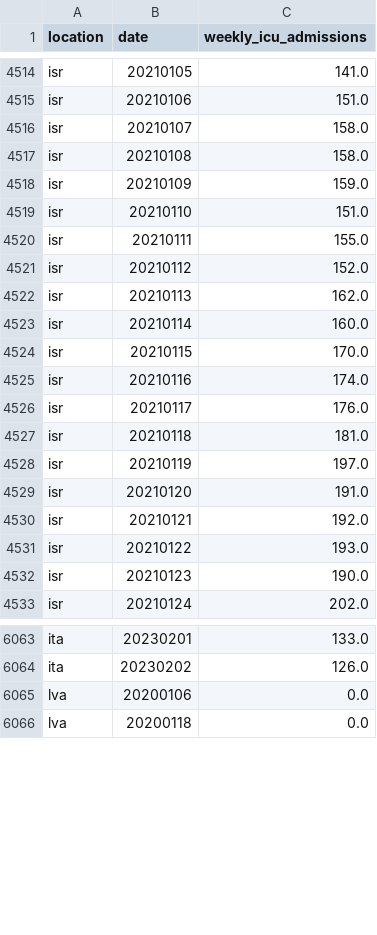
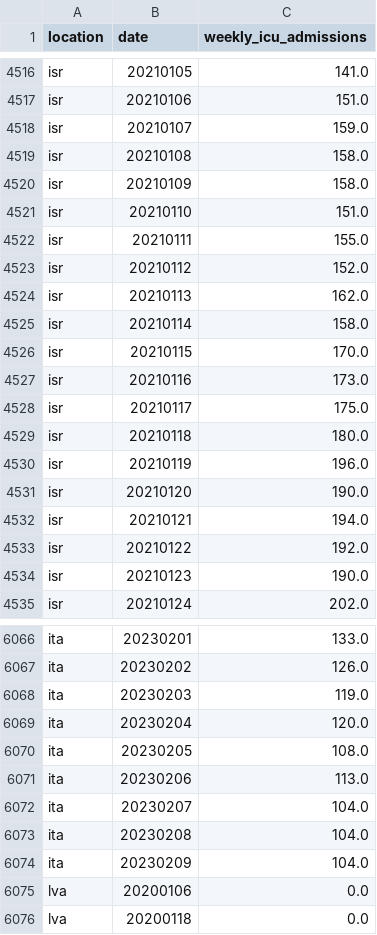
Before and after one commit to open-numbers/ddf--owid--covid_19, a CSV file: ddf--datapoints--weekly_icu_admissions--by--location--date.csv, drawn as a sheet; only a part is shown, gaps mark what is left out; the diff covers the shown part only.

```diff
--- a/ddf--datapoints--weekly_icu_admissions--by--location--date.csv
+++ b/ddf--datapoints--weekly_icu_admissions--by--location--date.csv
@@ -4515,5 +4517,5 @@ isr,20210105,141.0
 isr,20210106,151.0
-isr,20210107,158.0
+isr,20210107,159.0
 isr,20210108,158.0
-isr,20210109,159.0
+isr,20210109,158.0
 isr,20210110,151.0
@@ -4522,11 +4524,11 @@ isr,20210112,152.0
 isr,20210113,162.0
-isr,20210114,160.0
+isr,20210114,158.0
 isr,20210115,170.0
-isr,20210116,174.0
-isr,20210117,176.0
-isr,20210118,181.0
-isr,20210119,197.0
-isr,20210120,191.0
-isr,20210121,192.0
-isr,20210122,193.0
+isr,20210116,173.0
+isr,20210117,175.0
+isr,20210118,180.0
+isr,20210119,196.0
+isr,20210120,190.0
+isr,20210121,194.0
+isr,20210122,192.0
 isr,20210123,190.0
@@ -6064,2 +6067,9 @@ ita,20230201,133.0
 ita,20230202,126.0
+ita,20230203,119.0
+ita,20230204,120.0
+ita,20230205,108.0
+ita,20230206,113.0
+ita,20230207,104.0
+ita,20230208,104.0
+ita,20230209,104.0
 lva,20200106,0.0
```
Also changed, not shown: 4 added rows and 28 edited cells elsewhere in this file, ddf--datapoints--icu_patients--by--location--date.csv, ddf--datapoints--total_boosters--by--location--date.csv, 33 other files.
